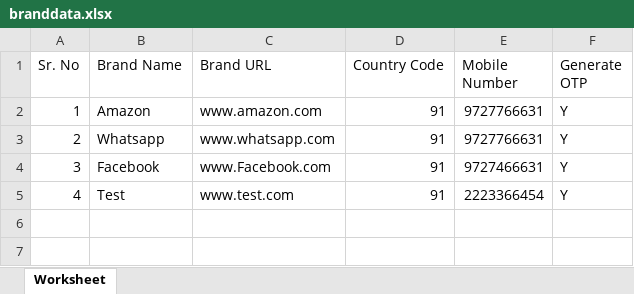
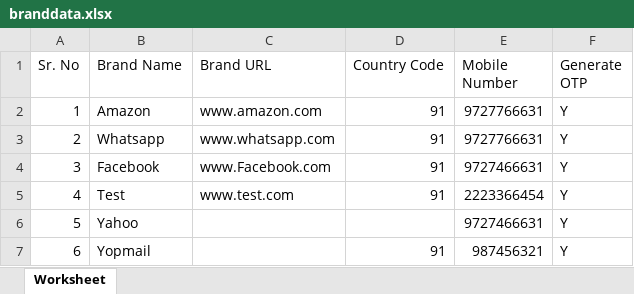
Before and after one commit to vibrantcoder/automation, an Excel workbook: public/excel/branddata.xlsx, sheet Worksheet, drawn as a sheet; values as stored, in another font and other column widths than the file's, no borders; the diff names each change by its address in the sheet, - before the commit and + after, or states it on an @@ line.

Commit message:
change in excel

```diff
--- a/public/excel/branddata.xlsx (sheet Worksheet)
+++ b/public/excel/branddata.xlsx (sheet Worksheet)
+row 6: 5 | Yahoo |  |  | 9727466631 | Y
+row 7: 6 | Yopmail |  | 91 | 987456321 | Y
```
Also changed, not shown: 11 other files.
